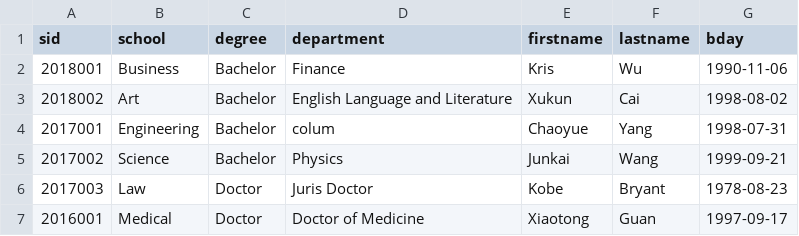
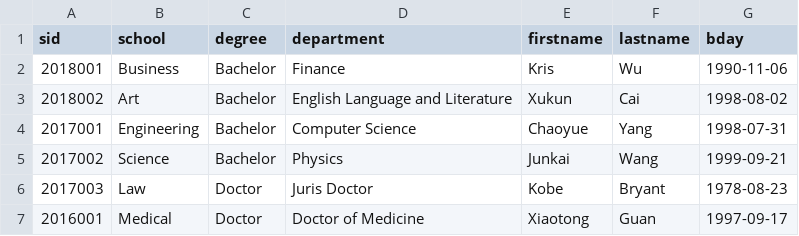
Before and after one commit to Ivyhuan/SQL_Intro, a CSV file: data/students.csv, drawn as a sheet.

```diff
--- a/data/students.csv
+++ b/data/students.csv
@@ -3,3 +3,3 @@ sid,school,degree,department,firstname,lastname,bday
 2018002,Art,Bachelor,English Language and Literature,Xukun,Cai,1998-08-02
-2017001,Engineering,Bachelor,colum,Chaoyue,Yang,1998-07-31
+2017001,Engineering,Bachelor,Computer Science,Chaoyue,Yang,1998-07-31
 2017002,Science,Bachelor,Physics,Junkai,Wang,1999-09-21
```
Also changed, not shown: 3 other files.
